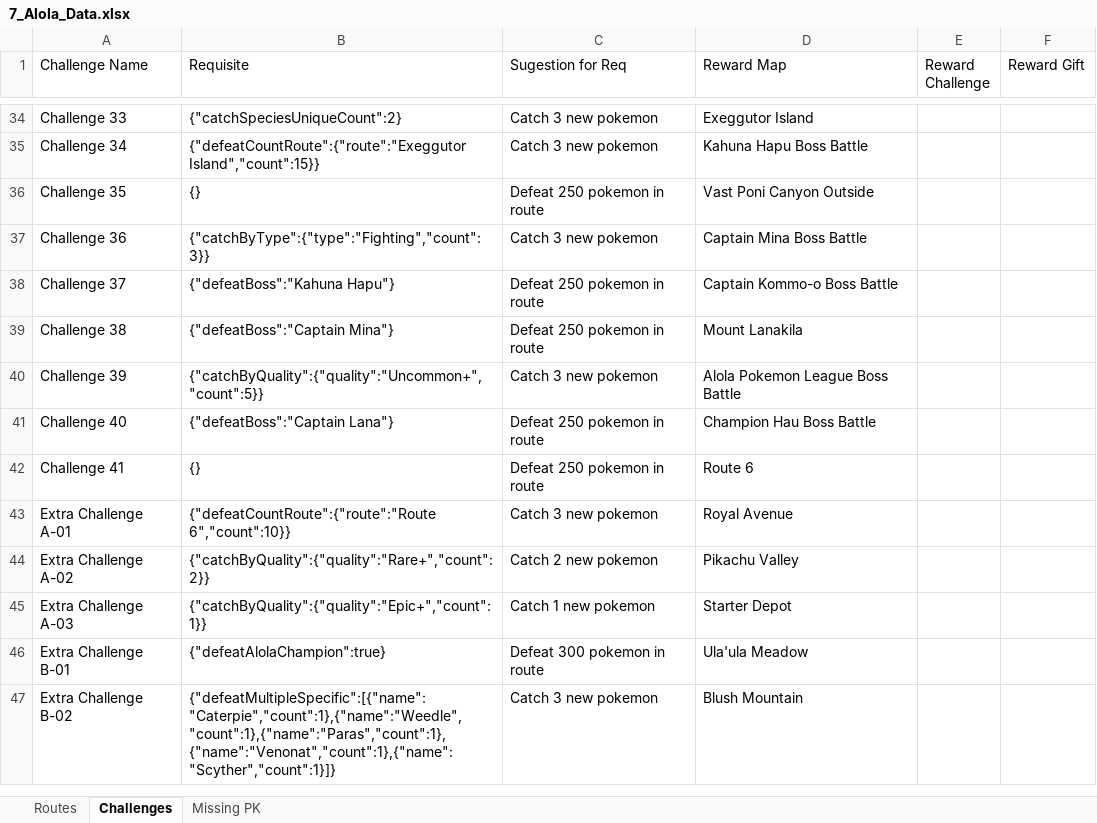
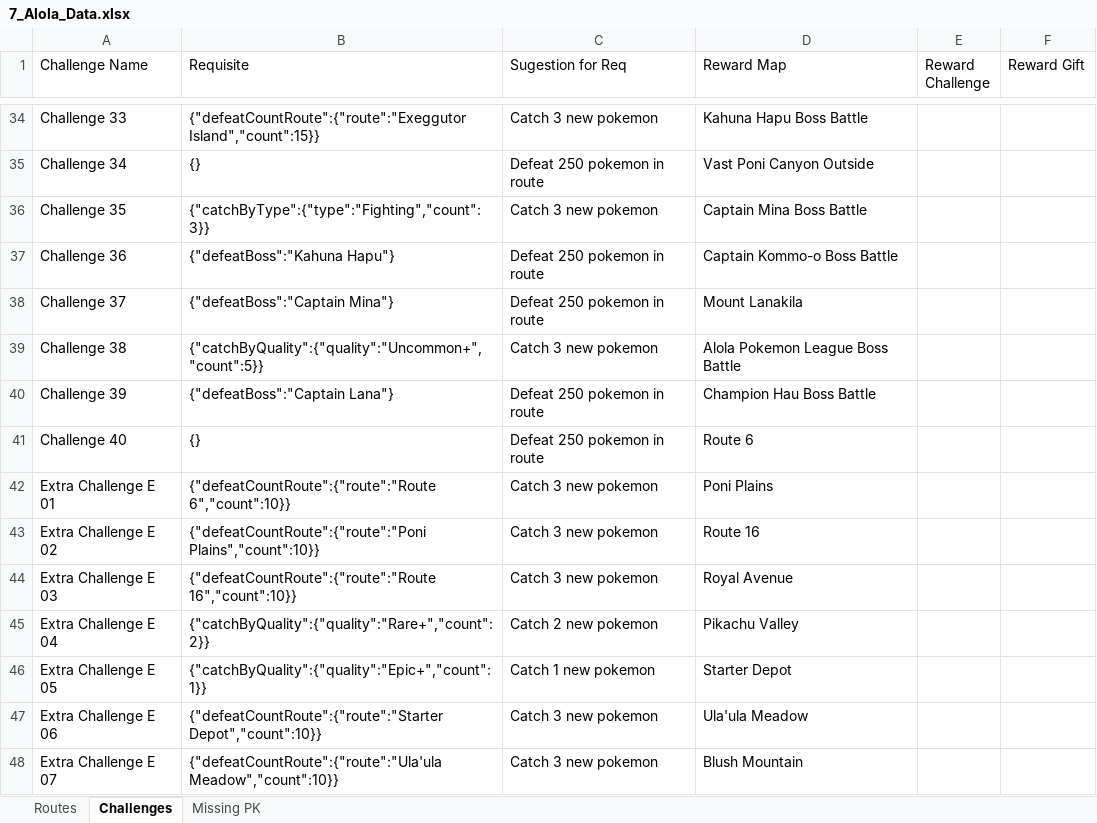
Before and after one commit to lsampaio1337-beep/PiW, an Excel workbook: xdata/7_Alola_Data.xlsx, sheet Challenges, drawn as a sheet; only a part is shown, gaps mark what is left out; values as stored, in another font and other column widths than the file's, no borders; removed rows and columns are numbered as before the commit, all else as after; the diff covers the shown part only; the diff names each change by its address in the sheet, - before the commit and + after, or states it on an @@ line.

```diff
--- a/xdata/7_Alola_Data.xlsx (sheet Challenges)
+++ b/xdata/7_Alola_Data.xlsx (sheet Challenges)
-B34 (Requisite): {"catchSpeciesUniqueCount":2}
+B34 (Requisite): {"defeatCountRoute":{"route":"Exeggutor Island","count":15}}
-D34 (Reward Map): Exeggutor Island
+D34 (Reward Map): Kahuna Hapu Boss Battle
-B35 (Requisite): {"defeatCountRoute":{"route":"Exeggutor Island","count":15}}
+B35 (Requisite): {}
-C35 (Sugestion for Req): Catch 3 new pokemon
+C35 (Sugestion for Req): Defeat 250 pokemon in route
-D35 (Reward Map): Kahuna Hapu Boss Battle
+D35 (Reward Map): Vast Poni Canyon Outside
-B36 (Requisite): {}
+B36 (Requisite): {"catchByType":{"type":"Fighting","count":3}}
-C36 (Sugestion for Req): Defeat 250 pokemon in route
+C36 (Sugestion for Req): Catch 3 new pokemon
-D36 (Reward Map): Vast Poni Canyon Outside
+D36 (Reward Map): Captain Mina Boss Battle
-B37 (Requisite): {"catchByType":{"type":"Fighting","count":3}}
+B37 (Requisite): {"defeatBoss":"Kahuna Hapu"}
-C37 (Sugestion for Req): Catch 3 new pokemon
+C37 (Sugestion for Req): Defeat 250 pokemon in route
-D37 (Reward Map): Captain Mina Boss Battle
+D37 (Reward Map): Captain Kommo-o Boss Battle
-B38 (Requisite): {"defeatBoss":"Kahuna Hapu"}
+B38 (Requisite): {"defeatBoss":"Captain Mina"}
-D38 (Reward Map): Captain Kommo-o Boss Battle
+D38 (Reward Map): Mount Lanakila
-B39 (Requisite): {"defeatBoss":"Captain Mina"}
+B39 (Requisite): {"catchByQuality":{"quality":"Uncommon+","count":5}}
-C39 (Sugestion for Req): Defeat 250 pokemon in route
+C39 (Sugestion for Req): Catch 3 new pokemon
-D39 (Reward Map): Mount Lanakila
+D39 (Reward Map): Alola Pokemon League Boss Battle
-B40 (Requisite): {"catchByQuality":{"quality":"Uncommon+","count":5}}
+B40 (Requisite): {"defeatBoss":"Captain Lana"}
-C40 (Sugestion for Req): Catch 3 new pokemon
+C40 (Sugestion for Req): Defeat 250 pokemon in route
-D40 (Reward Map): Alola Pokemon League Boss Battle
+D40 (Reward Map): Champion Hau Boss Battle
-B41 (Requisite): {"defeatBoss":"Captain Lana"}
+B41 (Requisite): {}
-D41 (Reward Map): Champion Hau Boss Battle
+D41 (Reward Map): Route 6
-row 42: Challenge 41 | {} | Defeat 250 pokemon in route | Route 6
+row 42: Extra Challenge E 01 | {"defeatCountRoute":{"route":"Route 6","count":10}} | Catch 3 new pokemon | Poni Plains
+row 43: Extra Challenge E 02 | {"defeatCountRoute":{"route":"Poni Plains","count":10}} | Catch 3 new pokemon | Route 16
-A44 (Challenge Name): Extra Challenge A-01
+A44 (Challenge Name): Extra Challenge E 03
-B44 (Requisite): {"defeatCountRoute":{"route":"Route 6","count":10}}
+B44 (Requisite): {"defeatCountRoute":{"route":"Route 16","count":10}}
-A45 (Challenge Name): Extra Challenge A-02
+A45 (Challenge Name): Extra Challenge E 04
-A46 (Challenge Name): Extra Challenge A-03
+A46 (Challenge Name): Extra Challenge E 05
-row 46: Extra Challenge B-01 | {"defeatAlolaChampion":true} | Defeat 300 pokemon in route | Ula'ula Meadow
+row 47: Extra Challenge E 06 | {"defeatCountRoute":{"route":"Starter Depot","count":10}} | Catch 3 new pokemon | Ula'ula Meadow
-A48 (Challenge Name): Extra Challenge B-02
+A48 (Challenge Name): Extra Challenge E 07
-B48 (Requisite): {"defeatMultipleSpecific":[{"name":"Caterpie","count":1},{"name":"Weedle","count":1},{"name":"Paras","count":1},{"name":"Venonat","count":1},{"name":"Scyther","count":1}]}
+B48 (Requisite): {"defeatCountRoute":{"route":"Ula'ula Meadow","count":10}}
```
Also changed, not shown: 7 removed rows and 83 edited cells elsewhere in this sheet, sheet Routes, 2 other files.
